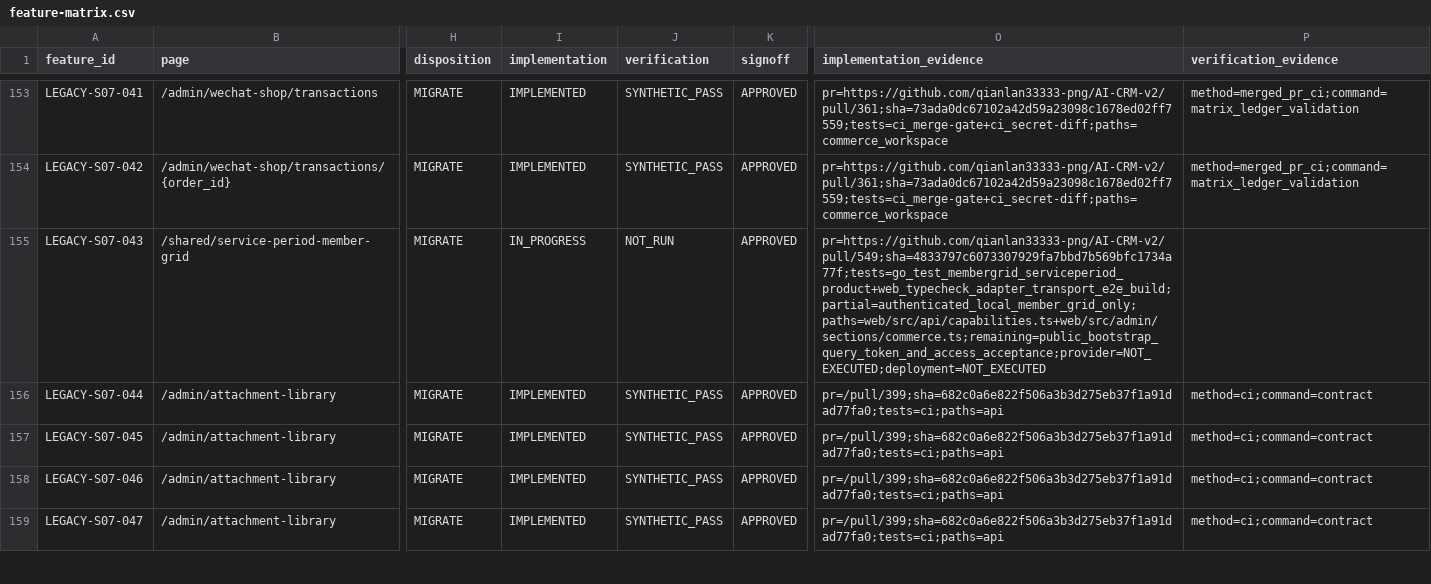
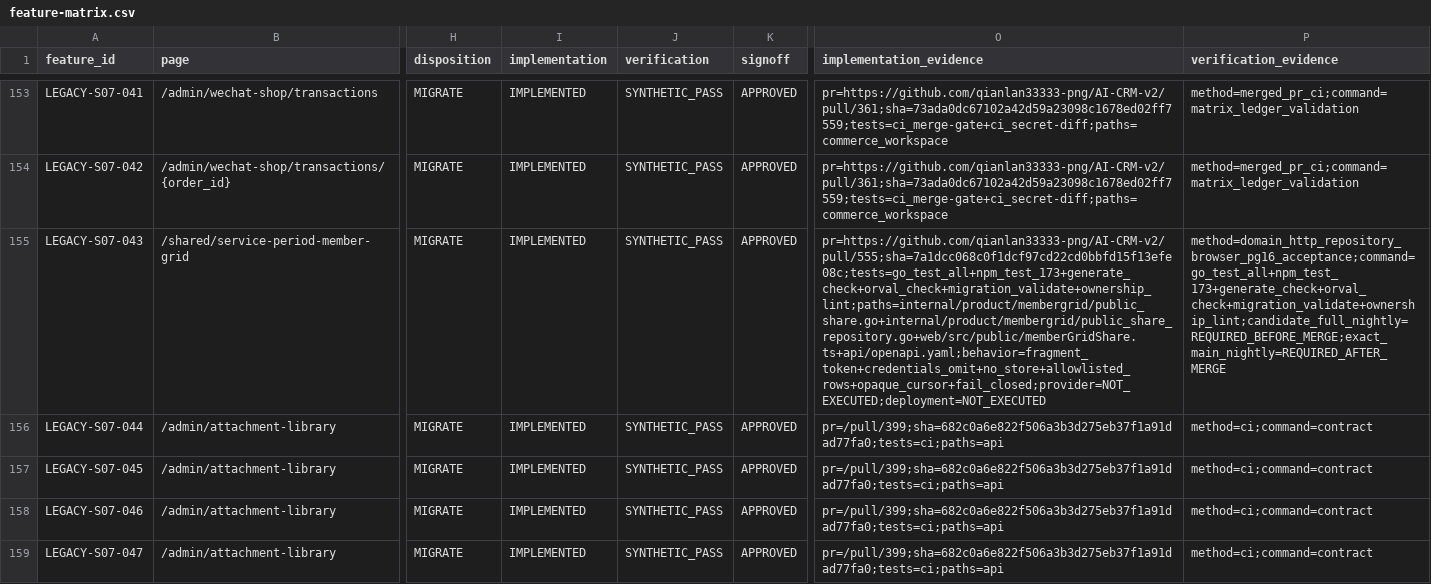
Before and after one commit to qianlan33333-png/AI-CRM-v2, a CSV file: docs/feature-matrix.csv, drawn as a sheet; only a part is shown, gaps mark what is left out; the diff covers the shown part only; the diff names each change by its address in the sheet, - before the commit and + after, or states it on an @@ line.

```diff
--- a/docs/feature-matrix.csv
+++ b/docs/feature-matrix.csv
-I155 (implementation): IN_PROGRESS
+I155 (implementation): IMPLEMENTED
-J155 (verification): NOT_RUN
+J155 (verification): SYNTHETIC_PASS
-O155 (implementation_evidence): pr=https://github.com/qianlan33333-png/AI-CRM-v2/pull/549;sha=4833797c6073307929fa7bbd7b569bfc1734a77f;tests=go_test_membergrid_serviceperiod_product+web_typecheck_adapter_transport_e2e_build;partial=authenticated_local_member_grid_only;paths=web/src/api/capabilities.ts+web/src/admin/sections/commerce.ts;remaining=public_bootstrap_query_token_and_access_acceptance;provider=NOT_EXECUTED;deployment=NOT_EXECUTED
+O155 (implementation_evidence): pr=https://github.com/qianlan33333-png/AI-CRM-v2/pull/555;sha=7a1dcc068c0f1dcf97cd22cd0bbfd15f13efe08c;tests=go_test_all+npm_test_173+generate_check+orval_check+migration_validate+ownership_lint;paths=internal/product/membergrid/public_share.go+internal/product/membergrid/public_share_repository.go+web/src/public/memberGridShare.ts+api/openapi.yaml;behavior=fragment_token+credentials_omit+no_store+allowlisted_rows+opaque_cursor+fail_closed;provider=NOT_EXECUTED;deployment=NOT_EXECUTED
-P155 (verification_evidence): (empty)
+P155 (verification_evidence): method=domain_http_repository_browser_pg16_acceptance;command=go_test_all+npm_test_173+generate_check+orval_check+migration_validate+ownership_lint;candidate_full_nightly=REQUIRED_BEFORE_MERGE;exact_main_nightly=REQUIRED_AFTER_MERGE
```
Also changed, not shown: 4 edited cells elsewhere in this file, docs/replacement/backend-capability-ledger.csv.
